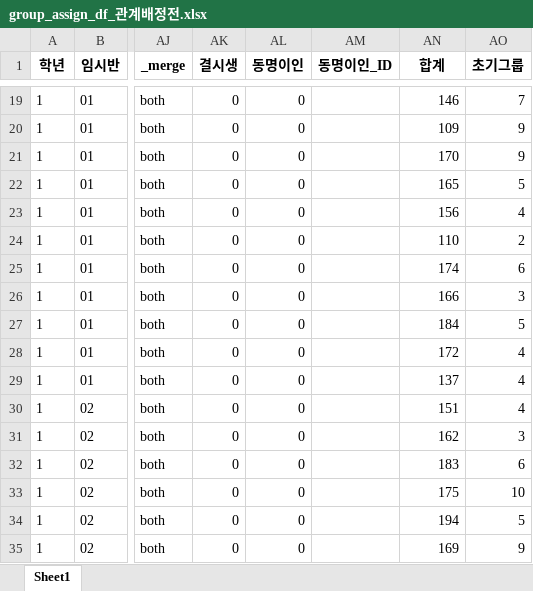
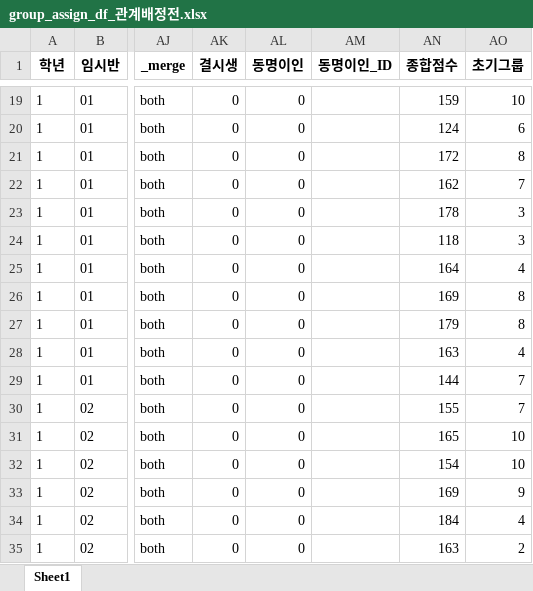
Before and after one commit to Byumin/group_classification, an Excel workbook: group_assign_df_관계배정전.xlsx, sheet Sheet1, drawn as a sheet; only a part is shown, gaps mark what is left out; values as stored, in another font and other column widths than the file's, no borders; the diff covers the shown part only; the diff names each change by its address in the sheet, - before the commit and + after, or states it on an @@ line.

```diff
--- a/group_assign_df_관계배정전.xlsx (sheet Sheet1)
+++ b/group_assign_df_관계배정전.xlsx (sheet Sheet1)
-AN1: 합계
+AN1: 종합점수
-AN19 (종합점수): 146
+AN19 (종합점수): 159
-AO19 (초기그룹): 7
+AO19 (초기그룹): 10
-AN20 (종합점수): 109
+AN20 (종합점수): 124
-AO20 (초기그룹): 9
+AO20 (초기그룹): 6
-AN21 (종합점수): 170
+AN21 (종합점수): 172
-AO21 (초기그룹): 9
+AO21 (초기그룹): 8
-AN22 (종합점수): 165
+AN22 (종합점수): 162
-AO22 (초기그룹): 5
+AO22 (초기그룹): 7
-AN23 (종합점수): 156
+AN23 (종합점수): 178
-AO23 (초기그룹): 4
+AO23 (초기그룹): 3
-AN24 (종합점수): 110
+AN24 (종합점수): 118
-AO24 (초기그룹): 2
+AO24 (초기그룹): 3
-AN25 (종합점수): 174
+AN25 (종합점수): 164
-AO25 (초기그룹): 6
+AO25 (초기그룹): 4
-AN26 (종합점수): 166
+AN26 (종합점수): 169
-AO26 (초기그룹): 3
+AO26 (초기그룹): 8
-AN27 (종합점수): 184
+AN27 (종합점수): 179
-AO27 (초기그룹): 5
+AO27 (초기그룹): 8
-AN28 (종합점수): 172
+AN28 (종합점수): 163
-AN29 (종합점수): 137
+AN29 (종합점수): 144
-AO29:AO30 (초기그룹): 4
+AO29:AO30 (초기그룹): 7
-AN30 (종합점수): 151
+AN30 (종합점수): 155
-AN31 (종합점수): 162
+AN31 (종합점수): 165
-AO31 (초기그룹): 3
+AO31 (초기그룹): 10
-AN32 (종합점수): 183
+AN32 (종합점수): 154
-AO32 (초기그룹): 6
+AO32 (초기그룹): 10
-AN33 (종합점수): 175
+AN33 (종합점수): 169
-AO33 (초기그룹): 10
+AO33 (초기그룹): 9
-AN34 (종합점수): 194
+AN34 (종합점수): 184
-AO34 (초기그룹): 5
+AO34 (초기그룹): 4
-AN35 (종합점수): 169
+AN35 (종합점수): 163
-AO35 (초기그룹): 9
+AO35 (초기그룹): 2
```
Also changed, not shown: 499 edited cells elsewhere in this sheet, final_group_assign_df.xlsx, relation_summary_df.xlsx, 5 other files.
